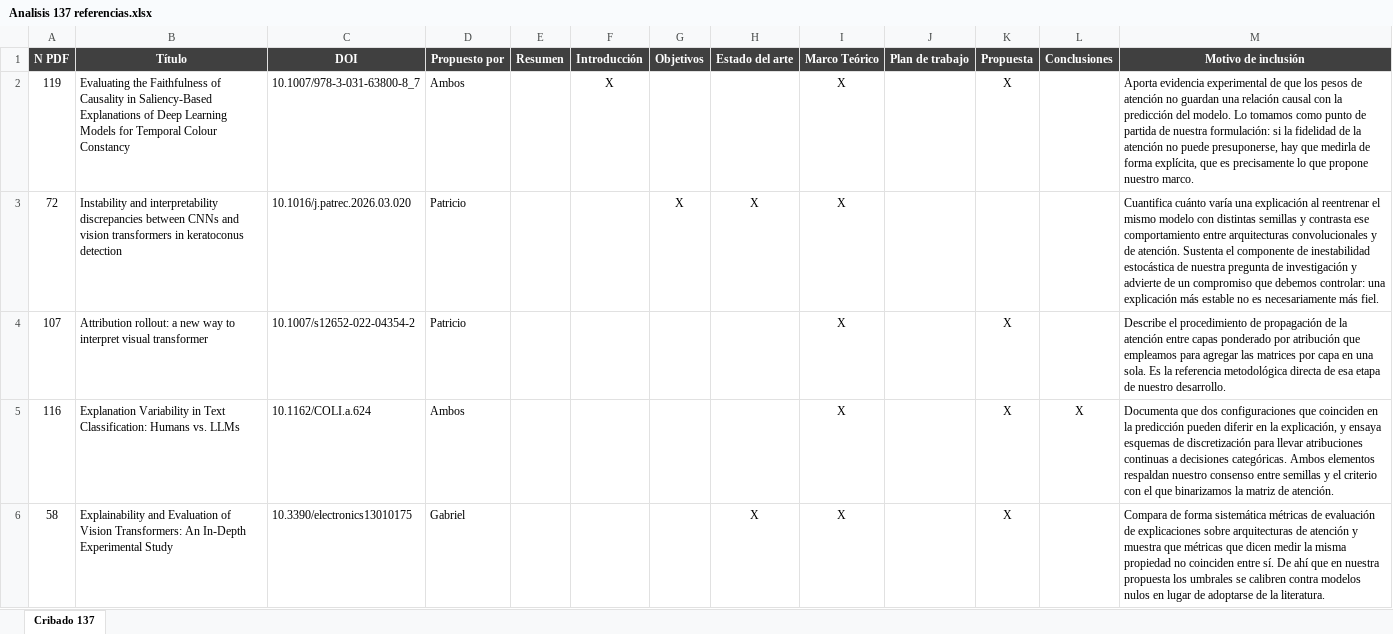
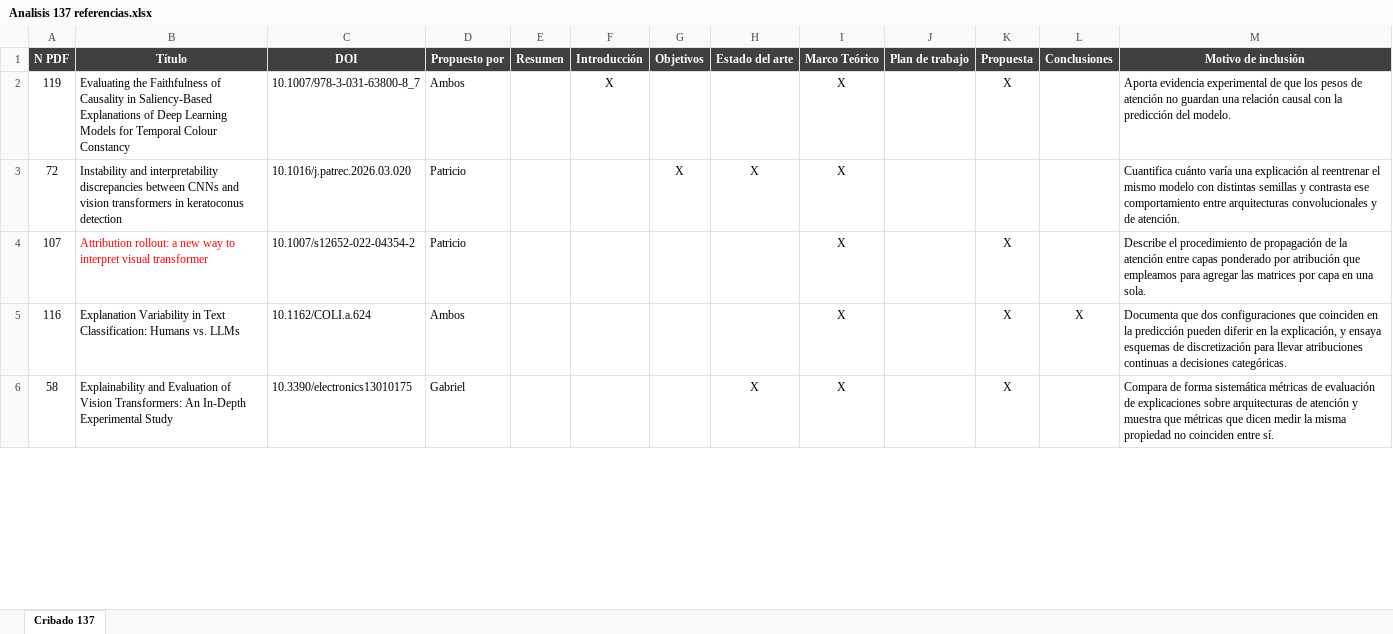
Before and after one commit to GabrielSanzana/Seminario, an Excel workbook: Protocolo PRISMA/Analisis 137 referencias.xlsx, sheet Cribado 137, drawn as a sheet; only a part is shown; values as stored, in another font and other column widths than the file's, no borders; table styles not drawn; the diff covers the shown part only; the diff names each change by its address in the sheet, - before the commit and + after, or states it on an @@ line.

Commit message:
Referencias finales

```diff
--- a/Protocolo PRISMA/Analisis 137 referencias.xlsx (sheet Cribado 137)
+++ b/Protocolo PRISMA/Analisis 137 referencias.xlsx (sheet Cribado 137)
-M2 (Motivo de inclusión): …del modelo. Lo tomamos como punto de partida de nuestra formulación: si la fidelidad de la atención no puede presuponerse, hay que medirla de forma explícita, que es precisamente lo que propone nuestro marco.
+M2 (Motivo de inclusión): …del modelo.
-M3 (Motivo de inclusión): …de atención. Sustenta el componente de inestabilidad estocástica de nuestra pregunta de investigación y advierte de un compromiso que debemos controlar: una explicación más estable no es necesariamente más fiel.
+M3 (Motivo de inclusión): …de atención.
-B4 text colour: black
+B4 text colour: #FF0000
-M4 (Motivo de inclusión): …una sola. Es la referencia metodológica directa de esa etapa de nuestro desarrollo.
+M4 (Motivo de inclusión): …una sola.
-M5 (Motivo de inclusión): …decisiones categóricas. Ambos elementos respaldan nuestro consenso entre semillas y el criterio con el que binarizamos la matriz de atención.
+M5 (Motivo de inclusión): …decisiones categóricas.
-M6 (Motivo de inclusión): …entre sí. De ahí que en nuestra propuesta los umbrales se calibren contra modelos nulos en lugar de adoptarse de la literatura.
+M6 (Motivo de inclusión): …entre sí.
```
Also changed, not shown: 8 edited cells and cell formats elsewhere in this sheet, 56 other files.
